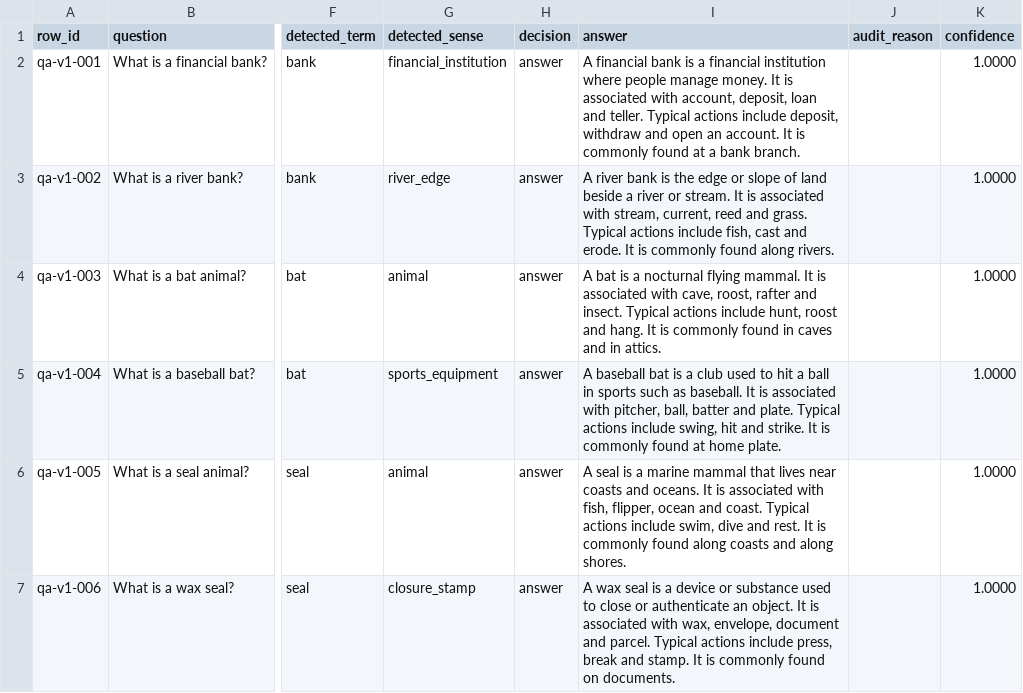
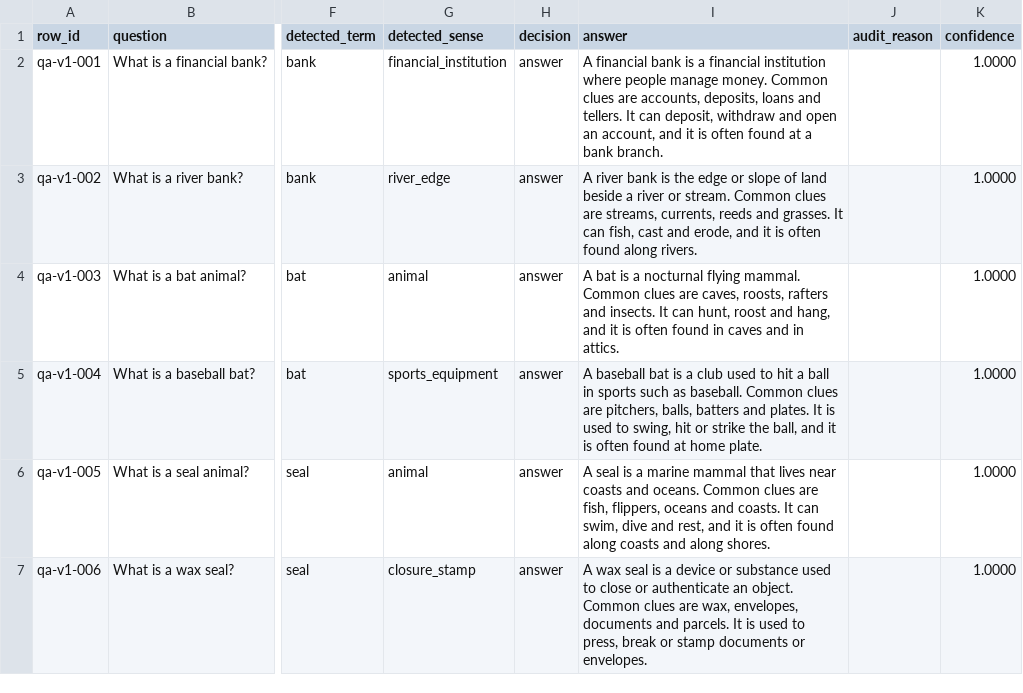
Before and after one commit to zowelqqee/microworld, a CSV file: worldpgt/experiments/answer_planner_v1_outputs.csv, drawn as a sheet; only a part is shown, gaps mark what is left out; the diff covers the shown part only; the diff names each change by its address in the sheet, - before the commit and + after, or states it on an @@ line.

```diff
--- a/worldpgt/experiments/answer_planner_v1_outputs.csv
+++ b/worldpgt/experiments/answer_planner_v1_outputs.csv
-I2 (answer): …manage money. It is associated with account, deposit, loan and teller. Typical actions include deposit, withdraw and open an account. It is commonly found at…
+I2 (answer): …manage money. Common clues are accounts, deposits, loans and tellers. It can deposit, withdraw and open an account, and it is often found at…
-I3 (answer): …or stream. It is associated with stream, current, reed and grass. Typical actions include fish, cast and erode. It is commonly found along…
+I3 (answer): …or stream. Common clues are streams, currents, reeds and grasses. It can fish, cast and erode, and it is often found along…
-I4 (answer): …flying mammal. It is associated with cave, roost, rafter and insect. Typical actions include hunt, roost and hang. It is commonly found in…
+I4 (answer): …flying mammal. Common clues are caves, roosts, rafters and insects. It can hunt, roost and hang, and it is often found in…
-I5 (answer): …as baseball. It is associated with pitcher, ball, batter and plate. Typical actions include swing, hit and strike. It is commonly found at…
+I5 (answer): …as baseball. Common clues are pitchers, balls, batters and plates. It is used to swing, hit or strike the ball, and it is often found at…
-I6 (answer): …and oceans. It is associated with fish, flipper, ocean and coast. Typical actions include swim, dive and rest. It is commonly found along…
+I6 (answer): …and oceans. Common clues are fish, flippers, oceans and coasts. It can swim, dive and rest, and it is often found along…
-I7 (answer): …an object. It is associated with wax, envelope, document and parcel. Typical actions include press, break and stamp. It is commonly found on documents.
+I7 (answer): …an object. Common clues are wax, envelopes, documents and parcels. It is used to press, break or stamp documents or envelopes.
```
Also changed, not shown: 12 edited cells elsewhere in this file, 3 other files.
